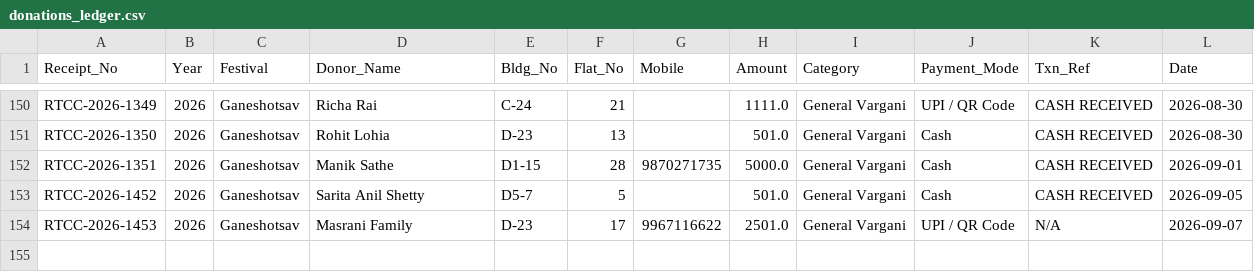
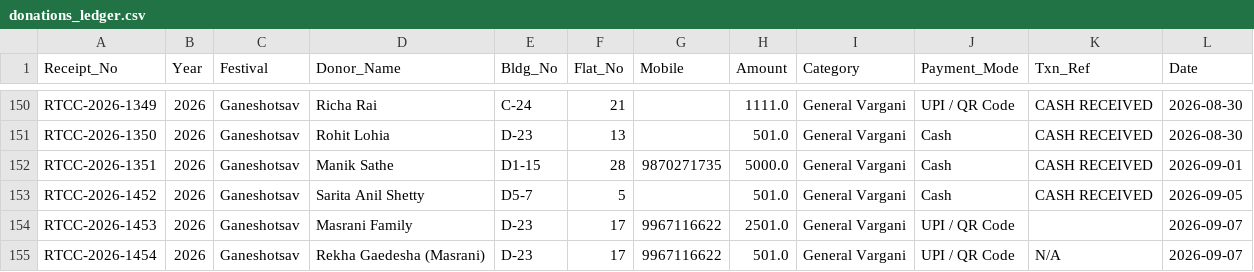
Before and after one commit to surendalvi/rtcc-festival-app, a CSV file: donations_ledger.csv, drawn as a sheet; only a part is shown, gaps mark what is left out.

Commit message:
Auto-backup donations_ledger.csv

```diff
--- a/donations_ledger.csv
+++ b/donations_ledger.csv
@@ -153,2 +153,3 @@ RTCC-2026-1351,2026,Ganeshotsav,Manik Sathe,D1-15,28,9870271735,5000.0,General V
 RTCC-2026-1452,2026,Ganeshotsav,Sarita Anil Shetty ,D5-7,5,,501.0,General Vargani,Cash,CASH RECEIVED,2026-09-05
-RTCC-2026-1453,2026,Ganeshotsav,Masrani Family,D-23,17,9967116622,2501.0,General Vargani,UPI / QR Code,N/A,2026-09-07
+RTCC-2026-1453,2026,Ganeshotsav,Masrani Family,D-23,17,9967116622,2501.0,General Vargani,UPI / QR Code,,2026-09-07
+RTCC-2026-1454,2026,Ganeshotsav,Rekha Gaedesha (Masrani),D-23,17,9967116622,501.0,General Vargani,UPI / QR Code,N/A,2026-09-07
```
